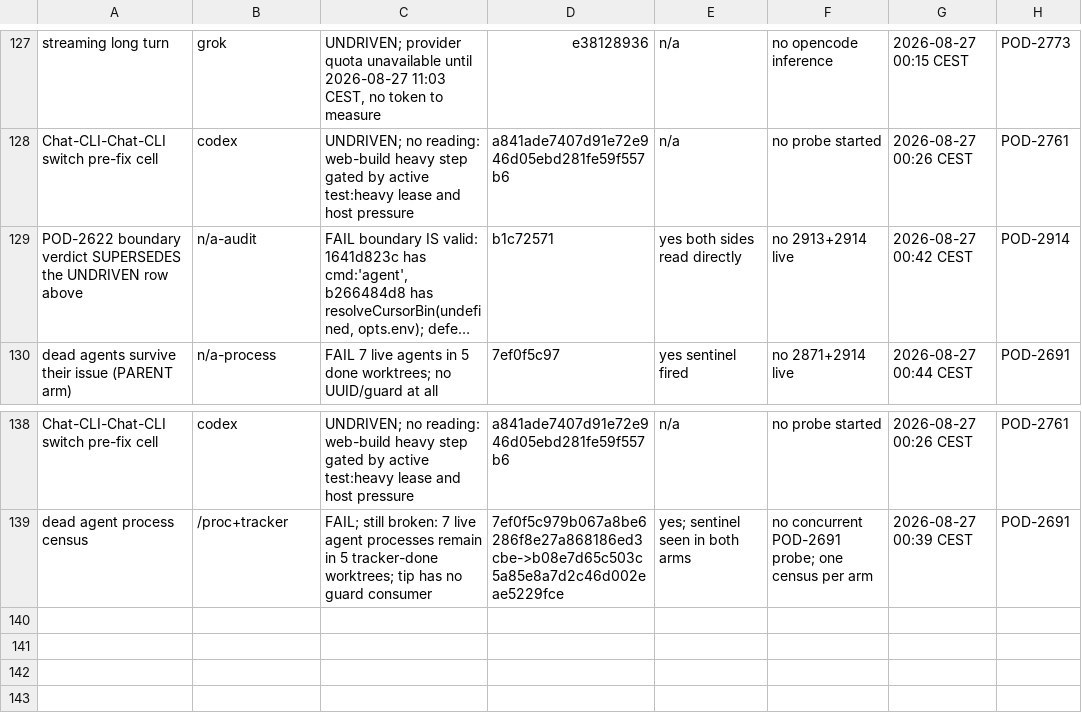
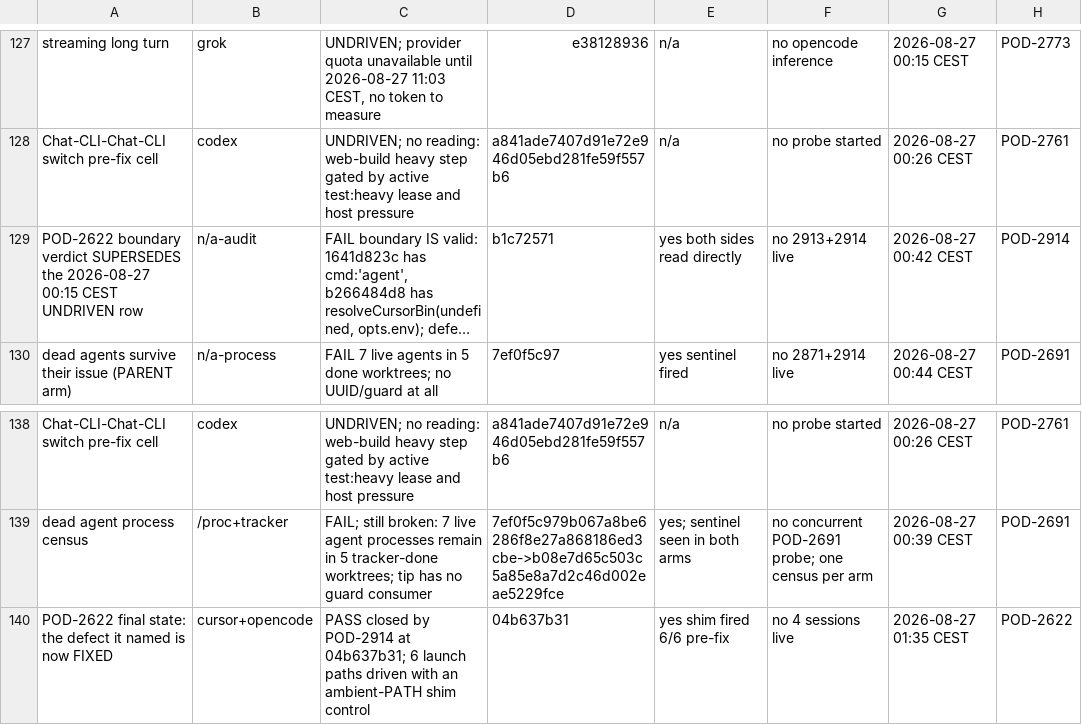
Before and after one commit to madeinorbit/podium, a TSV file: docs/plans/pod-1761-results.tsv, drawn as a sheet; only a part is shown, gaps mark what is left out; long unchanged cells end in …; the diff names each change by its address in the sheet, - before the commit and + after, or states it on an @@ line.

Commit message:
docs(plans): name the superseded row instead of pointing at a position
results.tsv is append-only and merged from several sessions, so 'the row
above' drifts as soon as anyone lands between the two. The supersede now
names its target by timestamp and issue.

Also closes POD-2622's arc: the audit flagged it undriven, reading found
three of nine call sites fixed, a session twice called the boundary
invalid, and POD-2914 has now driven and repaired it.

Podium-Issue: POD-1761

```diff
--- a/docs/plans/pod-1761-results.tsv
+++ b/docs/plans/pod-1761-results.tsv
-A129: …SUPERSEDES the UNDRIVEN row above
+A129: …SUPERSEDES the 2026-08-27 00:15 CEST UNDRIVEN row
+row 140: POD-2622 final state: the defect it named is now FIXED | cursor+opencode | PASS closed by POD-2914 at 04b637b31; 6 launch paths driven with an ambient-PATH shim control | 04b637b31 | yes shim fired 6/6 pre-fix | no 4 sessions live | 2026-08-27 01:35 CEST | POD-2622
```
